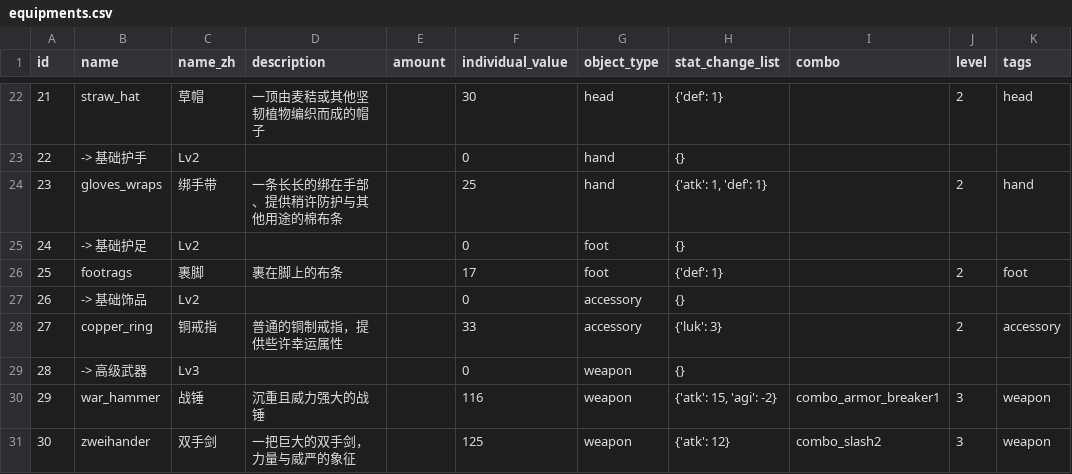
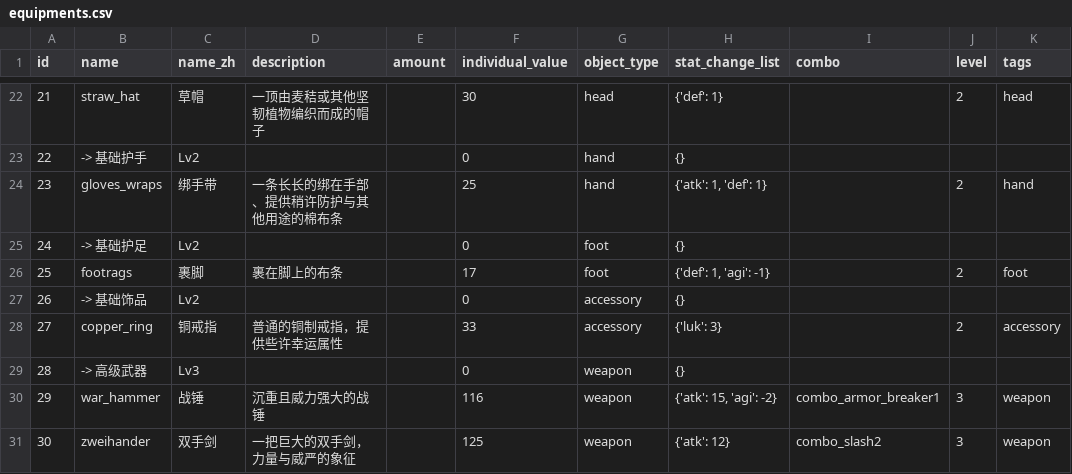
Before and after one commit to KeJWS/test_rpg_game, a CSV file: data/equipments.csv, drawn as a sheet; only a part is shown, gaps mark what is left out; the diff covers the shown part only.

```diff
--- a/data/equipments.csv
+++ b/data/equipments.csv
@@ -25,3 +25,3 @@ id,name,name_zh,description,amount,individual_value,object_type,stat_change_list
 24,-> 基础护足,Lv2,,,0,foot,{},,,
-25,footrags,裹脚,裹在脚上的布条,,17,foot,{'def': 1},,2,foot
+25,footrags,裹脚,裹在脚上的布条,,17,foot,"{'def': 1, 'agi': -1}",,2,foot
 26,-> 基础饰品,Lv2,,,0,accessory,{},,,
```
Also changed, not shown: 7 added rows, 2 removed rows and 1 edited cell elsewhere in this file, data/enemies.csv, 16 other files.
